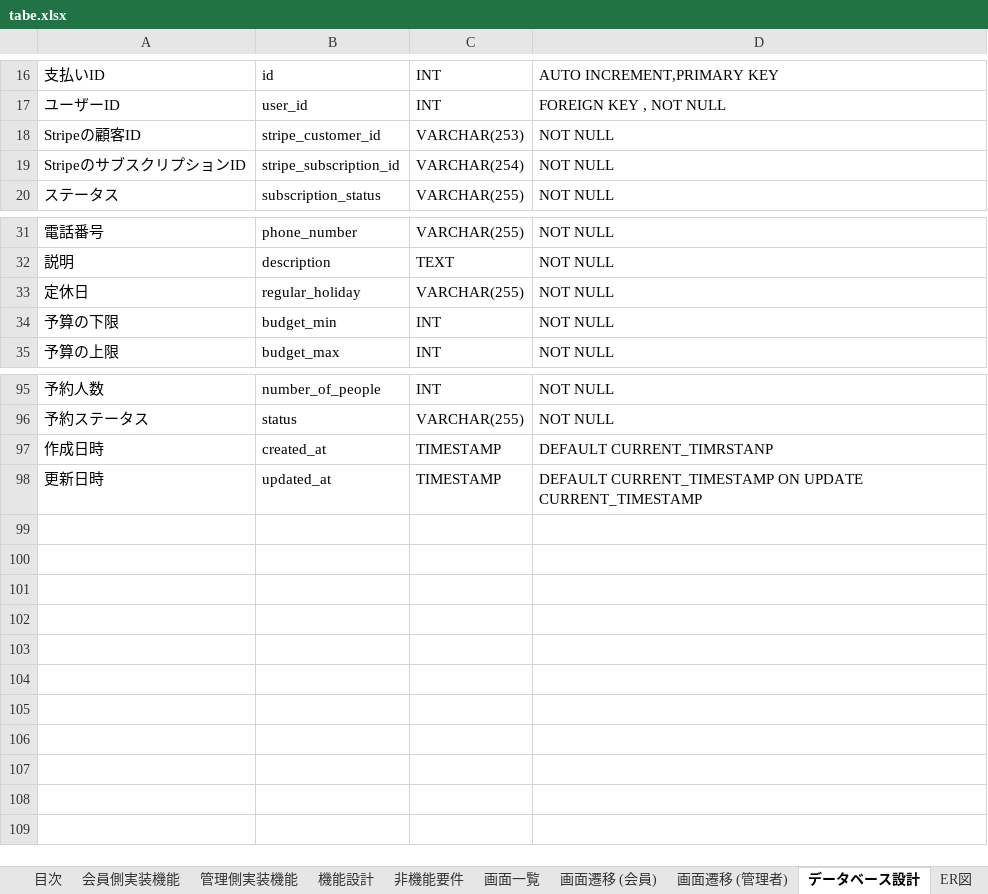
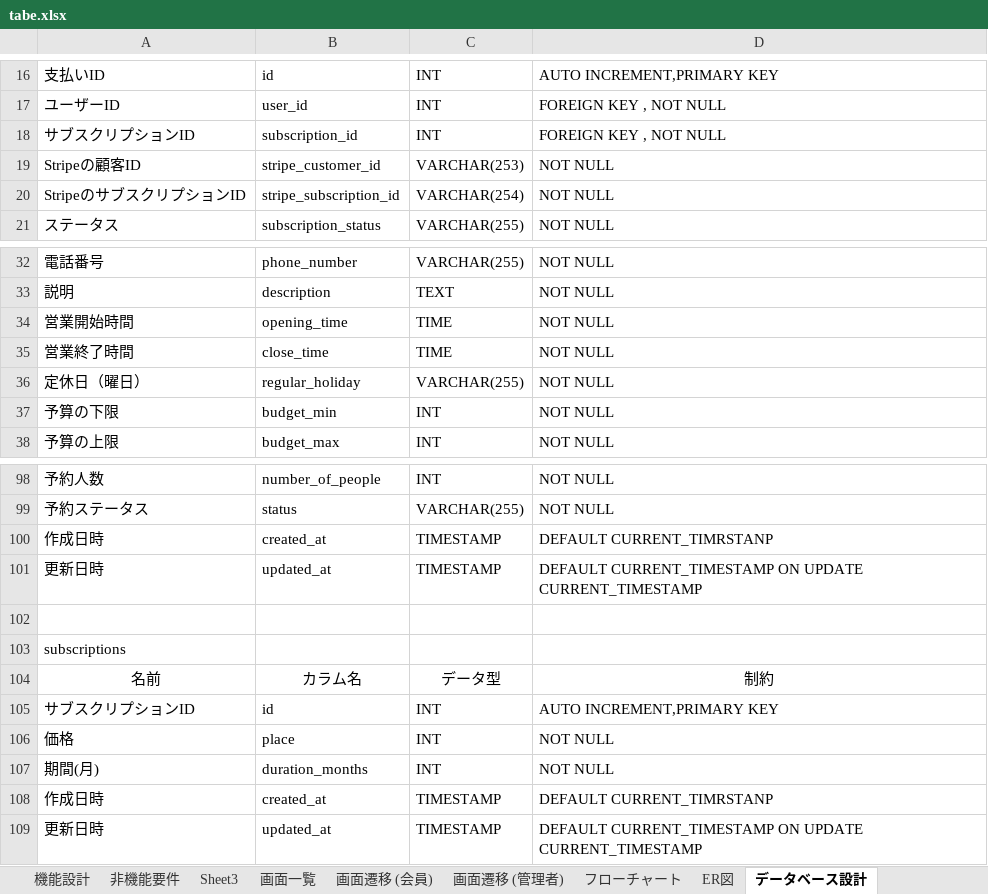
Before and after one commit to DARMAGRANDPRIX/connect, an Excel workbook: tabe.xlsx, sheet データベース設計, drawn as a sheet; only a part is shown, gaps mark what is left out; values as stored, in another font and other column widths than the file's, no borders; addresses are those after the commit; the diff names each change by its address in the sheet, - before the commit and + after, or states it on an @@ line.

```diff
--- a/tabe.xlsx (sheet データベース設計)
+++ b/tabe.xlsx (sheet データベース設計)
-sheet tab: 目次
-sheet tab: 管理側実装機能
+sheet tab: Sheet3
+sheet tab: フローチャート
@@ sheet tab order changed: 機能設計 | 非機能要件 | Sheet3 | 画面一覧 | 画面遷移 (会員) | 画面遷移 (管理者) | フローチャート | ER図 | データベース設計 @@
+row 18: サブスクリプションID | subscription_id | INT | FOREIGN KEY , NOT NULL
+row 34: 営業開始時間 | opening_time | TIME | NOT NULL
+row 35: 営業終了時間 | close_time | TIME | NOT NULL
-A36: 定休日
+A36: 定休日（曜日）
+row 100: 作成日時 | created_at | TIMESTAMP | DEFAULT CURRENT_TIMRSTANP
+row 101: 更新日時 | updated_at | TIMESTAMP | DEFAULT CURRENT_TIMESTAMP ON UPDATE CURRENT_TIMESTAMP
+row 102: (empty)
+row 103: subscriptions
+row 104: 名前 | カラム名 | データ型 | 制約
+row 105: サブスクリプションID | id | INT | AUTO INCREMENT,PRIMARY KEY
+row 106: 価格 | place | INT | NOT NULL
+row 107: 期間(月) | duration_months | INT | NOT NULL
```
Also changed, not shown: sheet 機能設計, sheet ER図, sheet 実装機能, sheet 画面遷移 (会員), sheet ファイル一覧(会員), sheet 非機能要件, 1 more sheet, other sheet tabs, charts or pictures.
